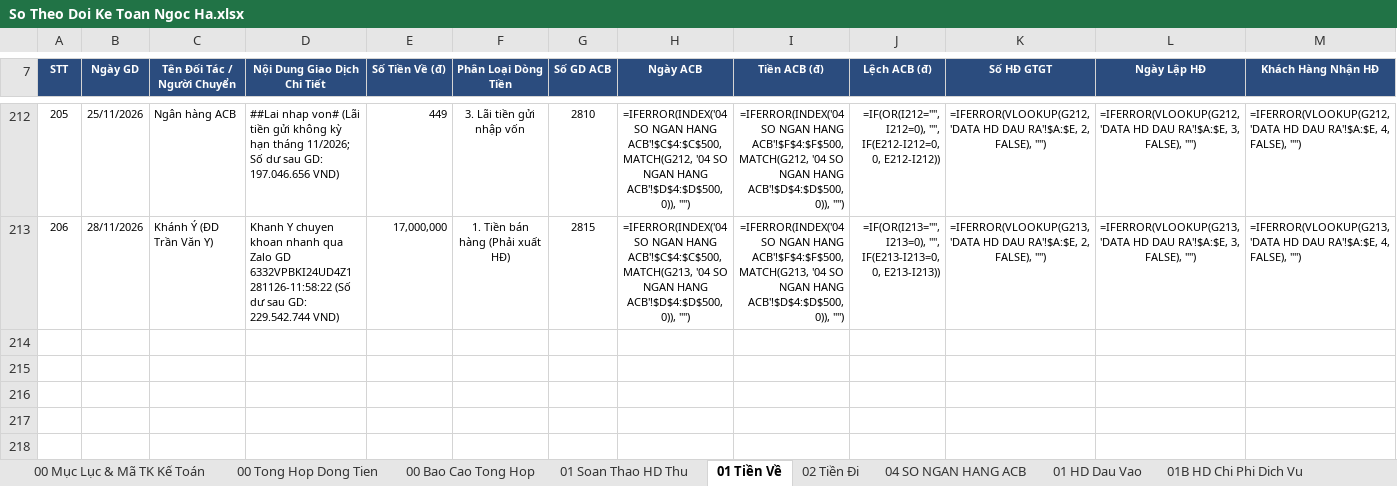
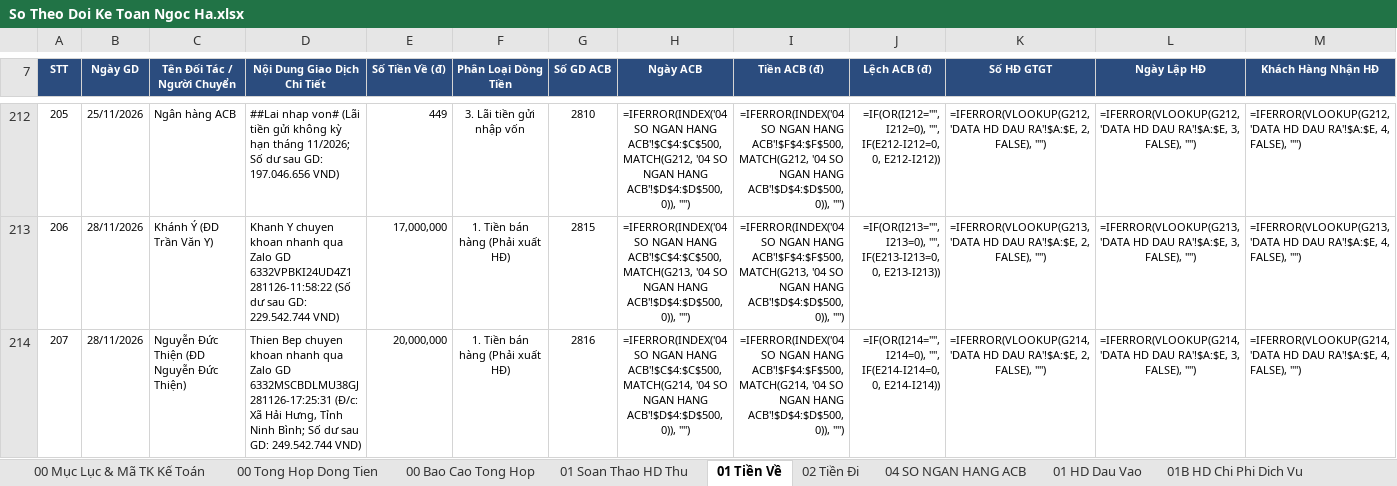
Before and after one commit to phamdatcic-hub/ngocha-cloud-bot, an Excel workbook: So Theo Doi Ke Toan Ngoc Ha.xlsx, sheet 01 Tiền Về, drawn as a sheet; only a part is shown, gaps mark what is left out; values as stored, in another font and other column widths than the file's, no borders; formulas without a stored value are shown as written; rows hold the shown columns only; the diff names each change by its address in the sheet, - before the commit and + after, or states it on an @@ line.

Commit message:
Auto-sync So Master tu May Tinh luc 28/11/2026 17:42:45

```diff
--- a/So Theo Doi Ke Toan Ngoc Ha.xlsx (sheet 01 Tiền Về)
+++ b/So Theo Doi Ke Toan Ngoc Ha.xlsx (sheet 01 Tiền Về)
+row 214: 207 | 28/11/2026 | Nguyễn Đức Thiện (ĐD Nguyễn Đức Thiện) | Thien Bep chuyen khoan nhanh qua Zalo GD 6332MSCBDLMU38GJ 281126-17:25:31 (Đ/c: Xã Hải Hưng, Tỉnh Ninh Bình; Số dư sau GD: 249.542.744 VND) | 20,000,000 | 1. Tiền bán hàng (Phải xuất HĐ) | 2816 | =IFERROR(INDEX('04 SO NGAN HANG ACB'!$C$4:$C$500, MATCH(G214, '04 SO NGAN HANG ACB'!$D$4:$D$500, 0)), "") | =IFERROR(INDEX('04 SO NGAN HANG ACB'!$F$4:$F$500, MATCH(G214, '04 SO NGAN HANG ACB'!$D$4:$D$500, 0)), "") | =IF(OR(I214="", I214=0), "", IF(E214-I214=0, 0, E214-I214)) | =IFERROR(VLOOKUP(G214, 'DATA HD DAU RA'!$A:$E, 2, FALSE), "") | =IFERROR(VLOOKUP(G214, 'DATA HD DAU RA'!$A:$E, 3, FALSE), "") | =IFERROR(VLOOKUP(G214, 'DATA HD DAU RA'!$A:$E, 4, FALSE), "")
```
